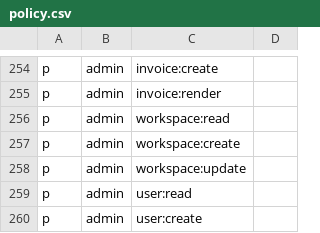
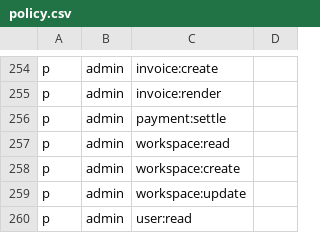
Before and after one commit to scigns/witness, a CSV file: packages/policy/policy.csv, drawn as a sheet; only a part is shown, gaps mark what is left out; the shorter side is filled out with more unchanged rows; the diff names each change by its address in the sheet, - before the commit and + after, or states it on an @@ line.

Commit message:
feat(backend): activate paid subscriptions on manual settlement

```diff
--- a/packages/policy/policy.csv
+++ b/packages/policy/policy.csv
+row 256: p | admin | payment:settle
```
Also changed, not shown: 37 other files.
